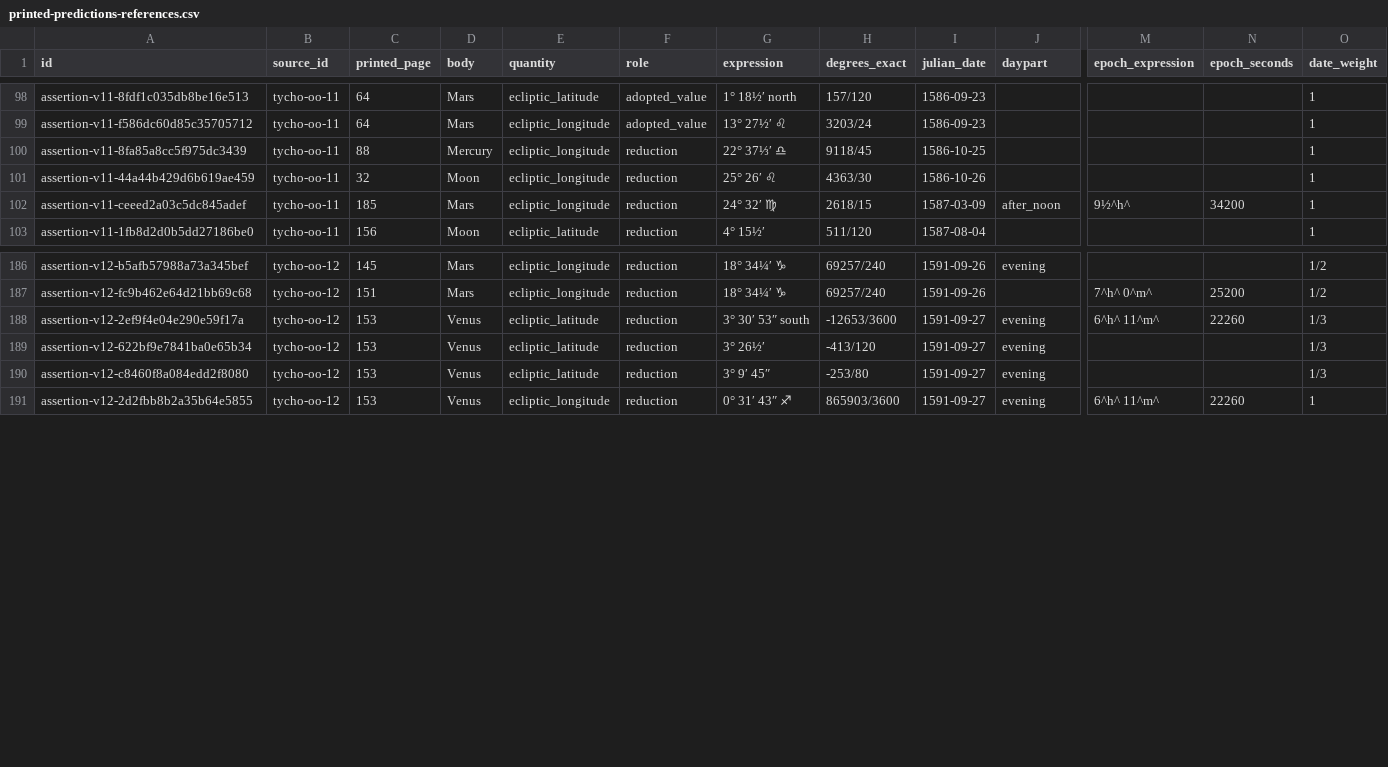
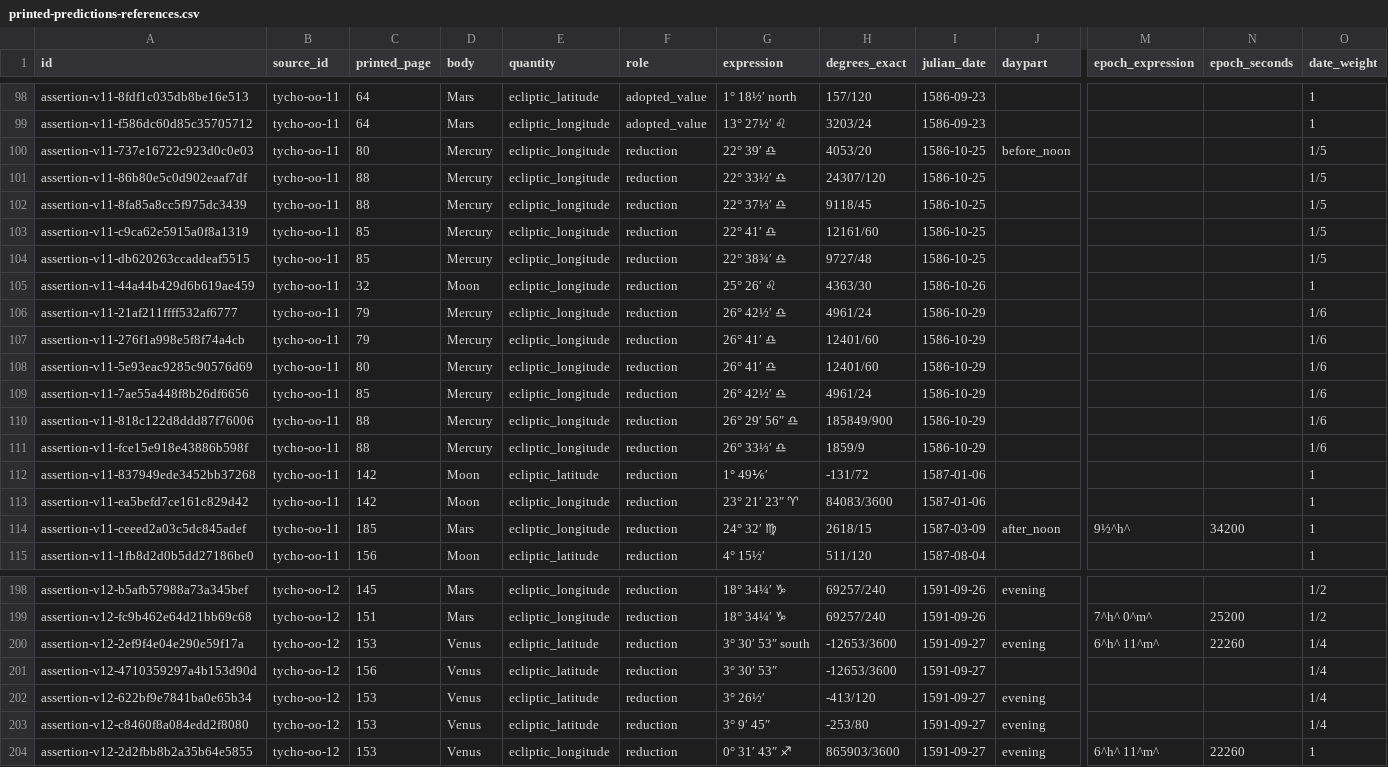
Before and after one commit to sweisman/tychonides, a CSV file: examples/printed-predictions-references.csv, drawn as a sheet; only a part is shown, gaps mark what is left out; addresses are those after the commit; rows hold the shown columns only; the diff names each change by its address in the sheet, - before the commit and + after, or states it on an @@ line.

```diff
--- a/examples/printed-predictions-references.csv
+++ b/examples/printed-predictions-references.csv
+row 100: assertion-v11-737e16722c923d0c0e03 | tycho-oo-11 | 80 | Mercury | ecliptic_longitude | reduction | 22° 39′ ♎ | 4053/20 | 1586-10-25 | before_noon |  |  | 1/5
+row 101: assertion-v11-86b80e5c0d902eaaf7df | tycho-oo-11 | 88 | Mercury | ecliptic_longitude | reduction | 22° 33½′ ♎ | 24307/120 | 1586-10-25 |  |  |  | 1/5
-O102 (date_weight): 1
+O102 (date_weight): 1/5
+row 103: assertion-v11-c9ca62e5915a0f8a1319 | tycho-oo-11 | 85 | Mercury | ecliptic_longitude | reduction | 22° 41′ ♎ | 12161/60 | 1586-10-25 |  |  |  | 1/5
+row 104: assertion-v11-db620263ccaddeaf5515 | tycho-oo-11 | 85 | Mercury | ecliptic_longitude | reduction | 22° 38¾′ ♎ | 9727/48 | 1586-10-25 |  |  |  | 1/5
+row 106: assertion-v11-21af211ffff532af6777 | tycho-oo-11 | 79 | Mercury | ecliptic_longitude | reduction | 26° 42½′ ♎ | 4961/24 | 1586-10-29 |  |  |  | 1/6
+row 107: assertion-v11-276f1a998e5f8f74a4cb | tycho-oo-11 | 79 | Mercury | ecliptic_longitude | reduction | 26° 41′ ♎ | 12401/60 | 1586-10-29 |  |  |  | 1/6
+row 108: assertion-v11-5e93eac9285c90576d69 | tycho-oo-11 | 80 | Mercury | ecliptic_longitude | reduction | 26° 41′ ♎ | 12401/60 | 1586-10-29 |  |  |  | 1/6
+row 109: assertion-v11-7ae55a448f8b26df6656 | tycho-oo-11 | 85 | Mercury | ecliptic_longitude | reduction | 26° 42½′ ♎ | 4961/24 | 1586-10-29 |  |  |  | 1/6
+row 110: assertion-v11-818c122d8ddd87f76006 | tycho-oo-11 | 88 | Mercury | ecliptic_longitude | reduction | 26° 29′ 56″ ♎ | 185849/900 | 1586-10-29 |  |  |  | 1/6
+row 111: assertion-v11-fce15e918e43886b598f | tycho-oo-11 | 88 | Mercury | ecliptic_longitude | reduction | 26° 33⅓′ ♎ | 1859/9 | 1586-10-29 |  |  |  | 1/6
+row 112: assertion-v11-837949ede3452bb37268 | tycho-oo-11 | 142 | Moon | ecliptic_latitude | reduction | 1° 49⅙′ | -131/72 | 1587-01-06 |  |  |  | 1
+row 113: assertion-v11-ea5befd7ce161c829d42 | tycho-oo-11 | 142 | Moon | ecliptic_longitude | reduction | 23° 21′ 23″ ♈ | 84083/3600 | 1587-01-06 |  |  |  | 1
-O200 (date_weight): 1/3
+O200 (date_weight): 1/4
+row 201: assertion-v12-4710359297a4b153d90d | tycho-oo-12 | 156 | Venus | ecliptic_latitude | reduction | 3° 30′ 53″ | -12653/3600 | 1591-09-27 |  |  |  | 1/4
-O202:O203 (date_weight): 1/3
+O202:O203 (date_weight): 1/4
```
Also changed, not shown: docs/figures/printed-predictions-results.csv, docs/figures/printed-predictions-summary.csv, 33 other files.
